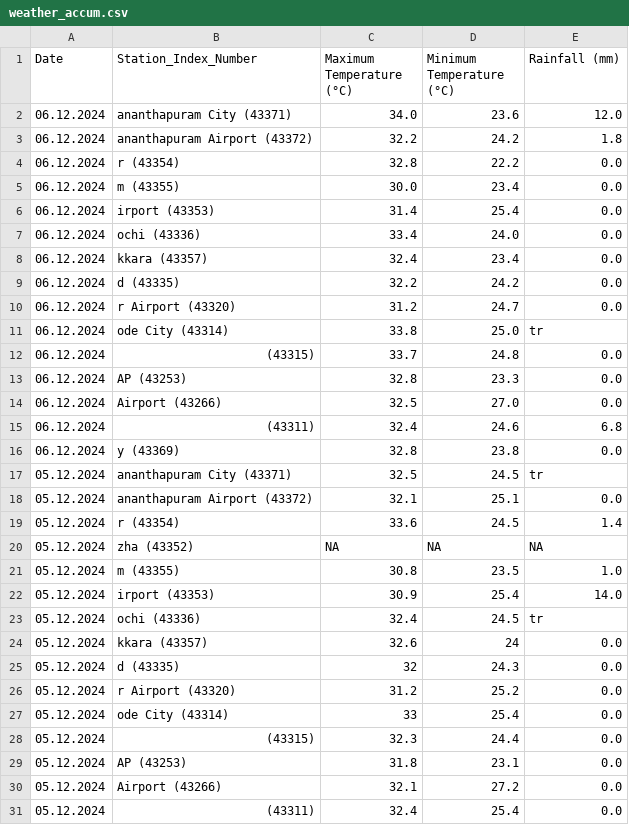
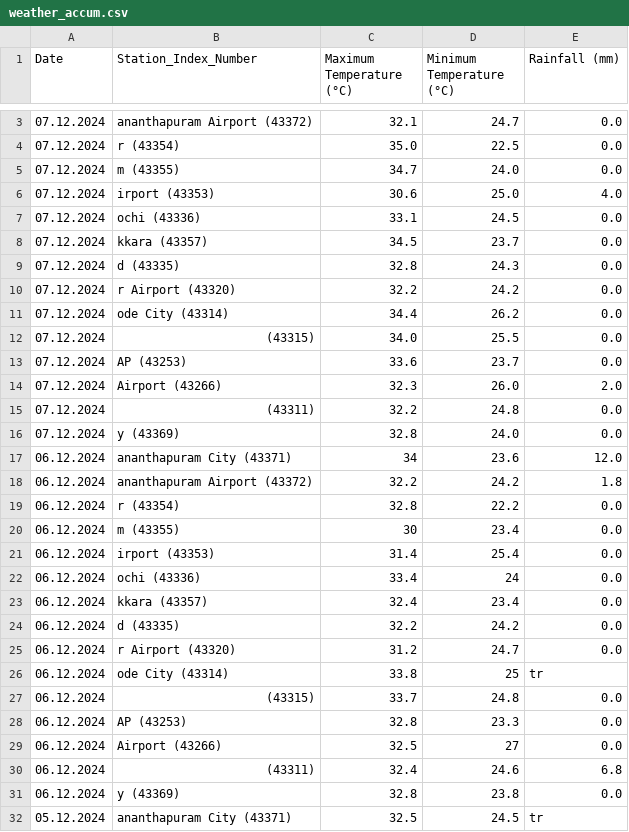
Before and after one commit to arungop/kerala-weather-collector, a CSV file: data/weather_accum.csv, drawn as a sheet; only a part is shown, gaps mark what is left out; the shorter side is filled out with more unchanged rows; the diff covers the shown part only.

```diff
--- a/data/weather_accum.csv
+++ b/data/weather_accum.csv
@@ -2,7 +3,21 @@ Date,Station_Index_Number,Maximum Temperature (°C),Minimum Temperature (°C),Ra
-06.12.2024,ananthapuram City (43371),34.0,23.6,12.0
+07.12.2024,ananthapuram Airport (43372),32.1,24.7,0.0
+07.12.2024,r (43354),35.0,22.5,0.0
+07.12.2024,m (43355),34.7,24.0,0.0
+07.12.2024,irport (43353),30.6,25.0,4.0
+07.12.2024,ochi (43336),33.1,24.5,0.0
+07.12.2024,kkara (43357),34.5,23.7,0.0
+07.12.2024,d (43335),32.8,24.3,0.0
+07.12.2024,r Airport (43320),32.2,24.2,0.0
+07.12.2024,ode City (43314),34.4,26.2,0.0
+07.12.2024,(43315),34.0,25.5,0.0
+07.12.2024,AP (43253),33.6,23.7,0.0
+07.12.2024,Airport (43266),32.3,26.0,2.0
+07.12.2024,(43311),32.2,24.8,0.0
+07.12.2024,y (43369),32.8,24.0,0.0
+06.12.2024,ananthapuram City (43371),34,23.6,12.0
 06.12.2024,ananthapuram Airport (43372),32.2,24.2,1.8
 06.12.2024,r (43354),32.8,22.2,0.0
-06.12.2024,m (43355),30.0,23.4,0.0
+06.12.2024,m (43355),30,23.4,0.0
 06.12.2024,irport (43353),31.4,25.4,0.0
-06.12.2024,ochi (43336),33.4,24.0,0.0
+06.12.2024,ochi (43336),33.4,24,0.0
 06.12.2024,kkara (43357),32.4,23.4,0.0
@@ -10,6 +25,6 @@ Date,Station_Index_Number,Maximum Temperature (°C),Minimum Temperature (°C),Ra
 06.12.2024,r Airport (43320),31.2,24.7,0.0
-06.12.2024,ode City (43314),33.8,25.0,tr
+06.12.2024,ode City (43314),33.8,25,tr
 06.12.2024,(43315),33.7,24.8,0.0
 06.12.2024,AP (43253),32.8,23.3,0.0
-06.12.2024,Airport (43266),32.5,27.0,0.0
+06.12.2024,Airport (43266),32.5,27,0.0
 06.12.2024,(43311),32.4,24.6,6.8
```
Also changed, not shown: 1 added row elsewhere in this file, 1 other file.
